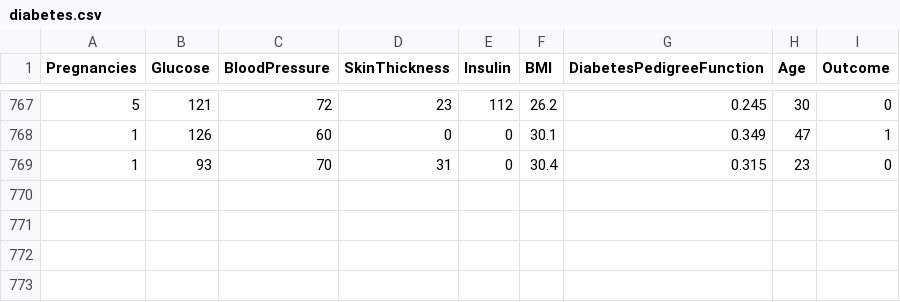
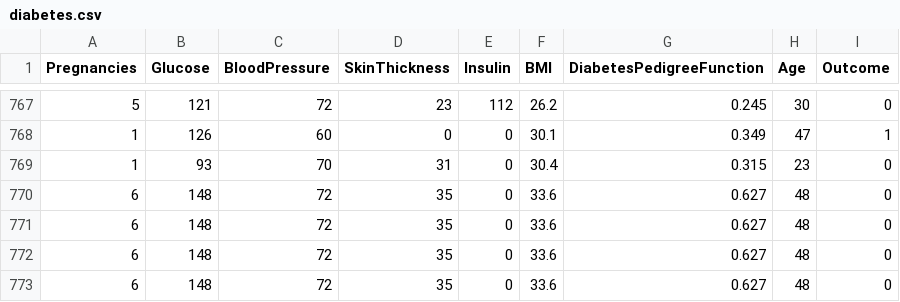
Before and after one commit to calandula/SlashMobilityTest, a CSV file: archive/diabetes.csv, drawn as a sheet; only a part is shown, gaps mark what is left out.

```diff
--- a/archive/diabetes.csv
+++ b/archive/diabetes.csv
@@ -769 +769,5 @@ Pregnancies,Glucose,BloodPressure,SkinThickness,Insulin,BMI,DiabetesPedigreeFunc
 1,93,70,31,0,30.4,0.315,23,0
+6,148,72,35,0,33.6,0.627,48,0
+6,148,72,35,0,33.6,0.627,48,0
+6,148,72,35,0,33.6,0.627,48,0
+6,148,72,35,0,33.6,0.627,48,0
```
Also changed, not shown: 5 other files.
